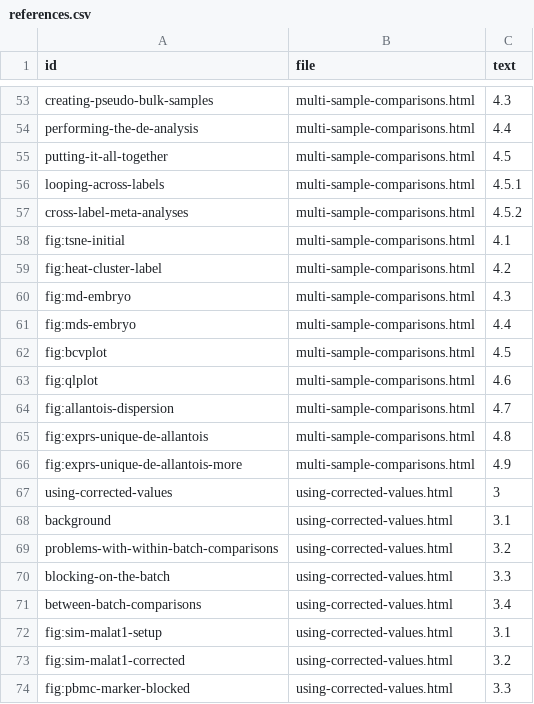
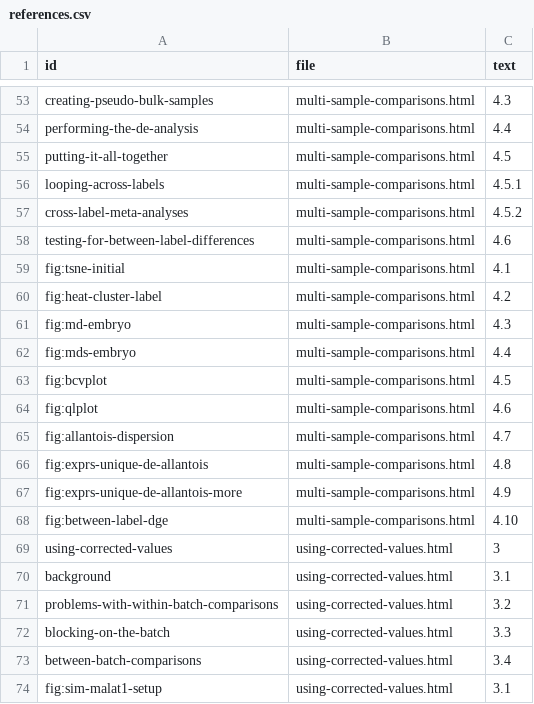
Before and after one commit to OSCA-source/OSCA.multisample, a CSV file: inst/rebook/references.csv, drawn as a sheet; only a part is shown, gaps mark what is left out; the shorter side is filled out with more unchanged rows.

```diff
--- a/inst/rebook/references.csv
+++ b/inst/rebook/references.csv
@@ -57,2 +57,3 @@ looping-across-labels,multi-sample-comparisons.html,4.5.1
 cross-label-meta-analyses,multi-sample-comparisons.html,4.5.2
+testing-for-between-label-differences,multi-sample-comparisons.html,4.6
 fig:tsne-initial,multi-sample-comparisons.html,4.1
@@ -66,2 +67,3 @@ fig:exprs-unique-de-allantois,multi-sample-comparisons.html,4.8
 fig:exprs-unique-de-allantois-more,multi-sample-comparisons.html,4.9
+fig:between-label-dge,multi-sample-comparisons.html,4.10
 using-corrected-values,using-corrected-values.html,3
```
